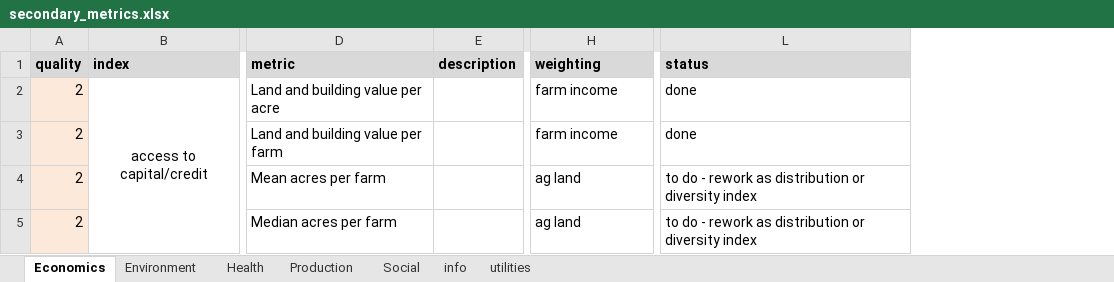
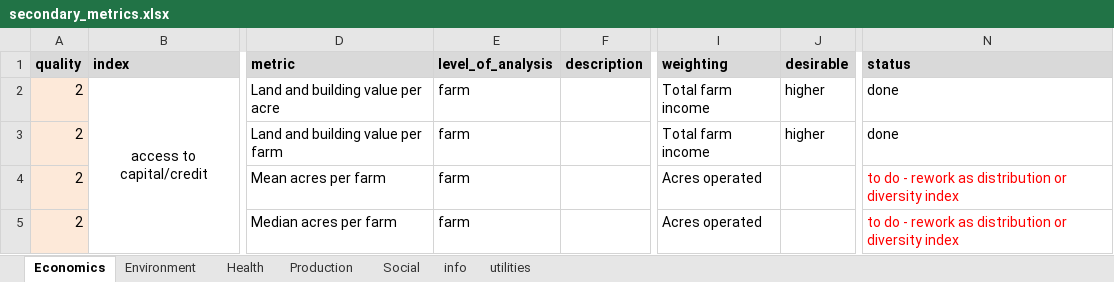
Before and after one commit to Food-Systems-Research-Center/sm-data, an Excel workbook: 2_clean/secondary_metrics.xlsx, sheet Economics, drawn as a sheet; only a part is shown, gaps mark what is left out; values as stored, in another font and other column widths than the file's, no borders; conditional formats not drawn; addresses are those after the commit; the diff covers the shown part only; the diff names each change by its address in the sheet, - before the commit and + after, or states it on an @@ line.

Commit message:
reworking nass vars, adding weighting variables

```diff
--- a/2_clean/secondary_metrics.xlsx (sheet Economics)
+++ b/2_clean/secondary_metrics.xlsx (sheet Economics)
+column E (level_of_analysis), rows 2-5: all farm
+column J (desirable), rows 2-3: higher | higher
-I2:I3 (weighting): farm income
+I2:I3 (weighting): Total farm income
-I4:I5 (weighting): ag land
+I4:I5 (weighting): Acres operated
-N4:N5 text colour: black
+N4:N5 text colour: #FF0000
```
Also changed, not shown: 2 added rows, 19 edited cells and cell formats elsewhere in this sheet, sheet utilities, sheet Environment, sheet Social, sheet Health, sheet Production, sheet info, 25 other files.
